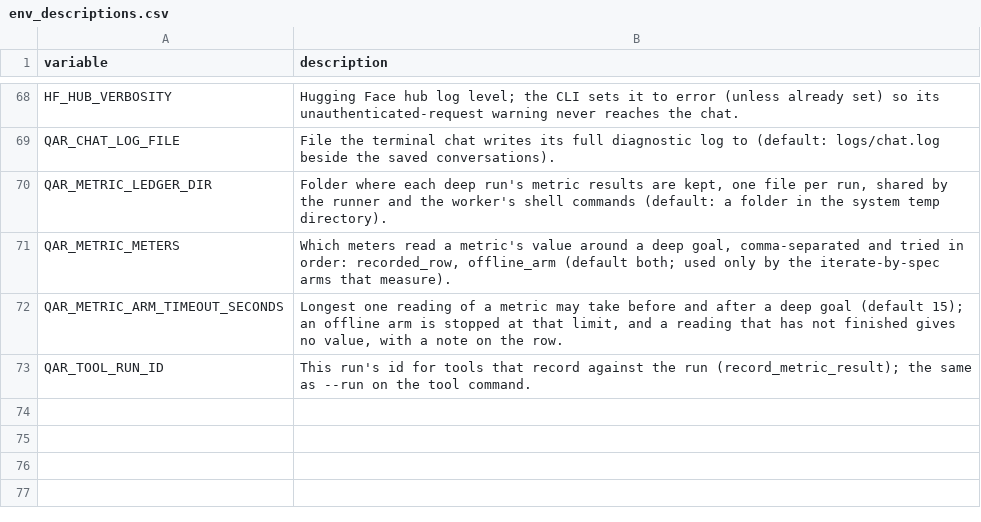
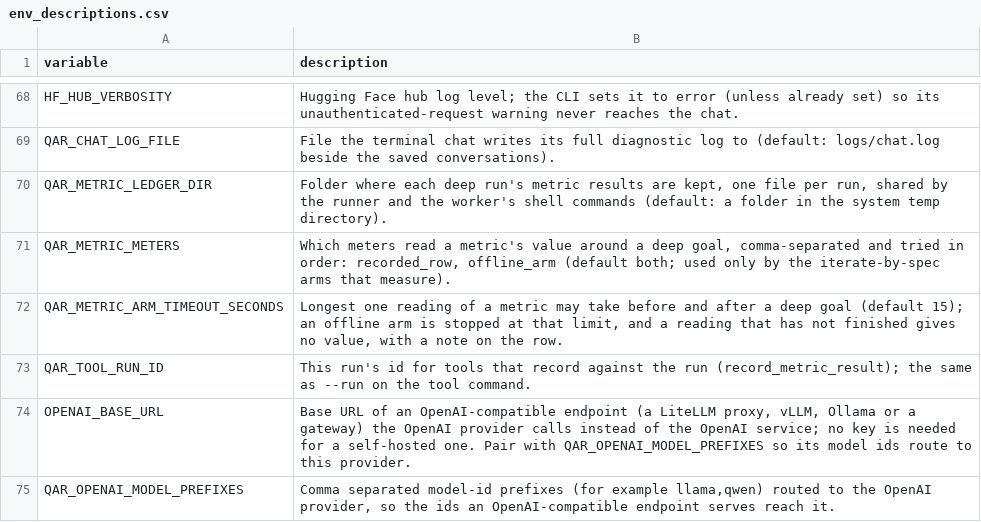
Before and after one commit to SpiritualData/quest-ai-runner, a CSV file: esoi/env_descriptions.csv, drawn as a sheet; only a part is shown, gaps mark what is left out.

```diff
--- a/esoi/env_descriptions.csv
+++ b/esoi/env_descriptions.csv
@@ -73 +73,3 @@ QAR_METRIC_ARM_TIMEOUT_SECONDS,"Longest one reading of a metric may take before
 QAR_TOOL_RUN_ID,"This run's id for tools that record against the run (record_metric_result); the same as --run on the tool command."
+OPENAI_BASE_URL,"Base URL of an OpenAI-compatible endpoint (a LiteLLM proxy, vLLM, Ollama or a gateway) the OpenAI provider calls instead of the OpenAI service; no key is needed for a self-hosted one. Pair with QAR_OPENAI_MODEL_PREFIXES so its model ids route to this provider."
+QAR_OPENAI_MODEL_PREFIXES,"Comma separated model-id prefixes (for example llama,qwen) routed to the OpenAI provider, so the ids an OpenAI-compatible endpoint serves reach it."
```
Also changed, not shown: esoi/tracker/implementations.csv, esoi/tracker/metrics.csv, 2 other files.
